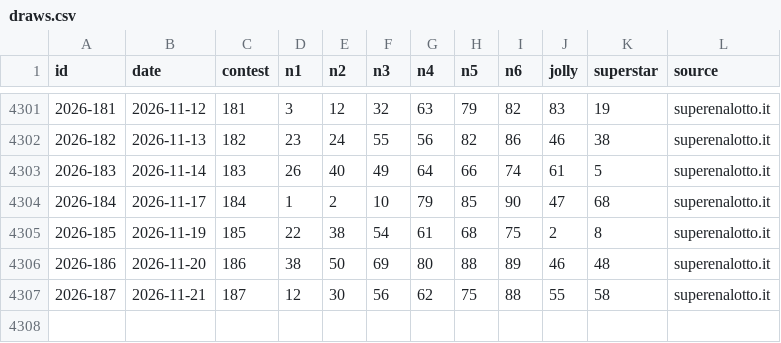
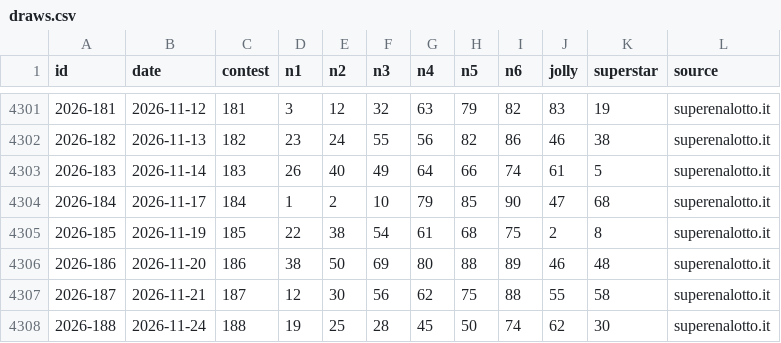
Before and after one commit to federicodiluca/la-scimmia-vince, a CSV file: data/superenalotto/draws.csv, drawn as a sheet; only a part is shown, gaps mark what is left out.

```diff
--- a/data/superenalotto/draws.csv
+++ b/data/superenalotto/draws.csv
@@ -4307 +4307,2 @@ id,date,contest,n1,n2,n3,n4,n5,n6,jolly,superstar,source
 2026-187,2026-11-21,187,12,30,56,62,75,88,55,58,superenalotto.it
+2026-188,2026-11-24,188,19,25,28,45,50,74,62,30,superenalotto.it
```
Also changed, not shown: data/meteo/roma.csv, data/superenalotto/pools.csv, 1 other file.
